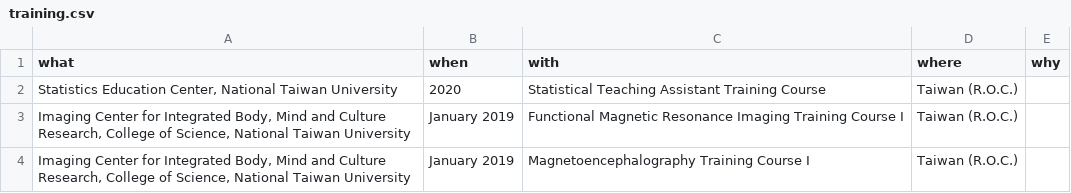
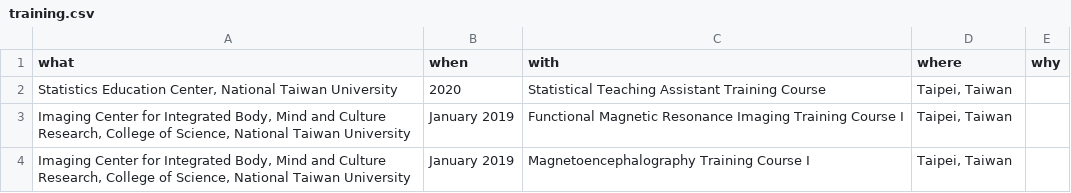
Before and after one commit to xup6y3ul6/CV, a CSV file: data/training.csv, drawn as a sheet.

```diff
--- a/data/training.csv
+++ b/data/training.csv
@@ -1,4 +1,4 @@
 what, when, with, where, why
-"Statistics Education Center, National Taiwan University", 2020, Statistical Teaching Assistant Training Course, Taiwan (R.O.C.),
-"Imaging Center for Integrated Body, Mind and Culture Research, College of Science, National Taiwan University", January 2019, Functional Magnetic Resonance Imaging Training Course I, Taiwan (R.O.C.),
-"Imaging Center for Integrated Body, Mind and Culture Research, College of Science, National Taiwan University", January 2019, Magnetoencephalography Training Course I, Taiwan (R.O.C.),
+"Statistics Education Center, National Taiwan University", 2020, Statistical Teaching Assistant Training Course, "Taipei, Taiwan",
+"Imaging Center for Integrated Body, Mind and Culture Research, College of Science, National Taiwan University", January 2019, Functional Magnetic Resonance Imaging Training Course I, "Taipei, Taiwan",
+"Imaging Center for Integrated Body, Mind and Culture Research, College of Science, National Taiwan University", January 2019, Magnetoencephalography Training Course I, "Taipei, Taiwan",
```
Also changed, not shown: data/awards.csv, data/courses.csv, 25 other files.
